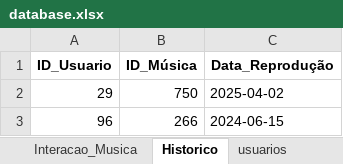
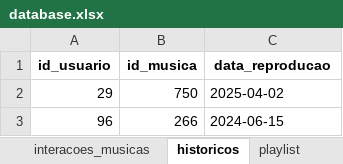
Before and after one commit to willianlim/computer_science_degree, an Excel workbook: semester_1/fundamentals_of_algorithms/spotifei/data/database.xlsx, sheet historicos, drawn as a sheet; only a part is shown; values as stored, in another font and other column widths than the file's, no borders; removed rows and columns are numbered as before the commit, all else as after; the diff names each change by its address in the sheet, - before the commit and + after, or states it on an @@ line.

```diff
--- a/semester_1/fundamentals_of_algorithms/spotifei/data/database.xlsx (sheet historicos)
+++ b/semester_1/fundamentals_of_algorithms/spotifei/data/database.xlsx (sheet historicos)
-sheet tab: Interacao_Musica
+sheet tab: interacoes_musicas
-sheet tab: Historico
+sheet tab: historicos
+sheet tab: playlist
-row 1: ID_Usuario | ID_Música | Data_Reprodução
+row 1: id_usuario | id_musica | data_reproducao
```
Also changed, not shown: sheet playlists_musicas, sheet usuarios, sheet playlists, sheet musicas, sheet administradores, sheet interacoes_musicas, 1 more sheet, other sheet tabs, 16 other files.
